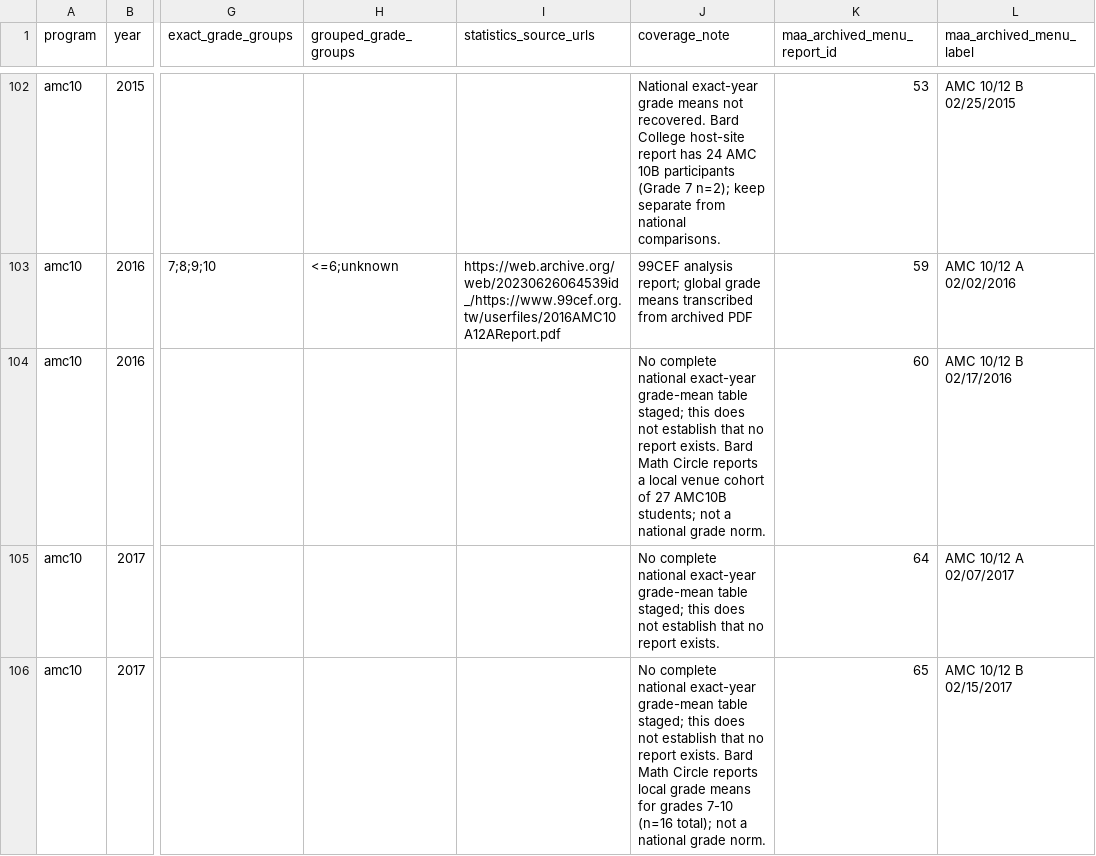
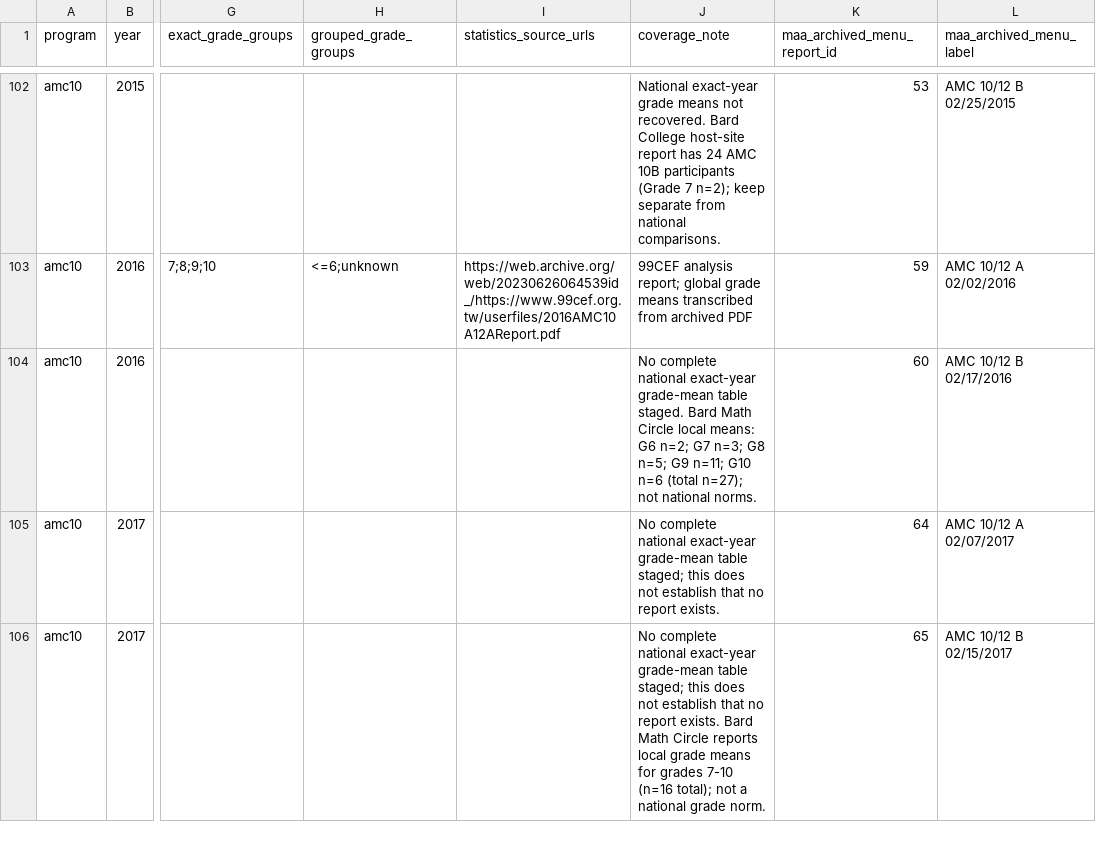
Before and after one commit to docssam1/lete-on, a CSV file: boarding-school-math/competition/historical-amc-grade/amc-grade-reference-coverage-by-paper.csv, drawn as a sheet; only a part is shown, gaps mark what is left out; the diff covers the shown part only; the diff names each change by its address in the sheet, - before the commit and + after, or states it on an @@ line.

Commit message:
Record 2016 AMC B local grade samples

```diff
--- a/boarding-school-math/competition/historical-amc-grade/amc-grade-reference-coverage-by-paper.csv
+++ b/boarding-school-math/competition/historical-amc-grade/amc-grade-reference-coverage-by-paper.csv
-J104 (coverage_note): …grade-mean table staged; this does not establish that no report exists. Bard Math Circle reports a local venue cohort of 27 AMC10B students; not a national grade norm.
+J104 (coverage_note): …grade-mean table staged. Bard Math Circle local means: G6 n=2; G7 n=3; G8 n=5; G9 n=11; G10 n=6 (total n=27); not national norms.
```
Also changed, not shown: 1 edited cell elsewhere in this file, 1 other file.
